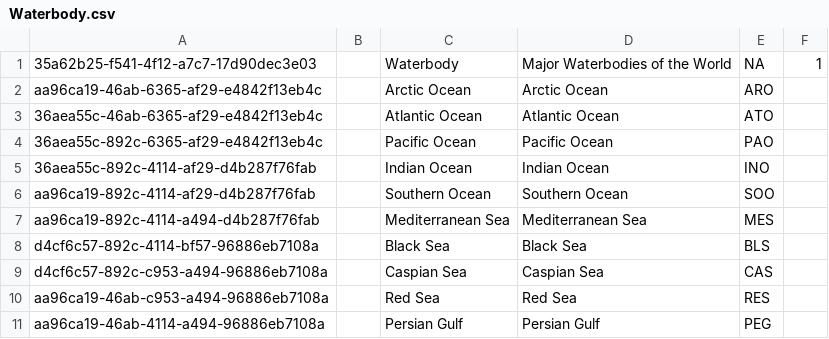
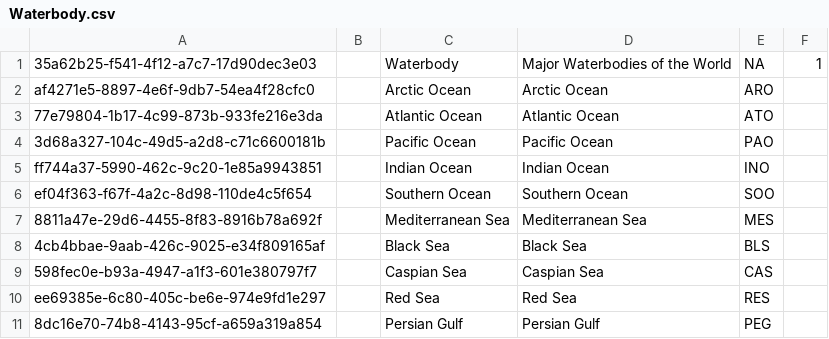
Before and after one commit to cybertaxonomy/cdmlib, a CSV file: cdmlib-model/src/main/resources/terms/Waterbody.csv, drawn as a sheet.

Commit message:
update waterbody uuids in class, csv and TermsDataSet

```diff
--- a/cdmlib-model/src/main/resources/terms/Waterbody.csv
+++ b/cdmlib-model/src/main/resources/terms/Waterbody.csv
@@ -1,11 +1,11 @@
 "35a62b25-f541-4f12-a7c7-17d90dec3e03",,"Waterbody","Major Waterbodies of the World","NA","1"
-"aa96ca19-46ab-6365-af29-e4842f13eb4c",,"Arctic Ocean","Arctic Ocean","ARO"
-"36aea55c-46ab-6365-af29-e4842f13eb4c",,"Atlantic Ocean","Atlantic Ocean","ATO"
-"36aea55c-892c-6365-af29-e4842f13eb4c",,"Pacific Ocean","Pacific Ocean","PAO"
-"36aea55c-892c-4114-af29-d4b287f76fab",,"Indian Ocean","Indian Ocean","INO"
-"aa96ca19-892c-4114-af29-d4b287f76fab",,"Southern Ocean","Southern Ocean","SOO"
-"aa96ca19-892c-4114-a494-d4b287f76fab",,"Mediterranean Sea","Mediterranean Sea","MES"
-"d4cf6c57-892c-4114-bf57-96886eb7108a",,"Black Sea","Black Sea","BLS"
-"d4cf6c57-892c-c953-a494-96886eb7108a",,"Caspian Sea","Caspian Sea","CAS"
-"aa96ca19-46ab-c953-a494-96886eb7108a",,"Red Sea","Red Sea","RES"
-"aa96ca19-46ab-4114-a494-96886eb7108a",,"Persian Gulf","Persian Gulf","PEG"
+"af4271e5-8897-4e6f-9db7-54ea4f28cfc0",,"Arctic Ocean","Arctic Ocean","ARO"
+"77e79804-1b17-4c99-873b-933fe216e3da",,"Atlantic Ocean","Atlantic Ocean","ATO"
+"3d68a327-104c-49d5-a2d8-c71c6600181b",,"Pacific Ocean","Pacific Ocean","PAO"
+"ff744a37-5990-462c-9c20-1e85a9943851",,"Indian Ocean","Indian Ocean","INO"
+"ef04f363-f67f-4a2c-8d98-110de4c5f654",,"Southern Ocean","Southern Ocean","SOO"
+"8811a47e-29d6-4455-8f83-8916b78a692f",,"Mediterranean Sea","Mediterranean Sea","MES"
+"4cb4bbae-9aab-426c-9025-e34f809165af",,"Black Sea","Black Sea","BLS"
+"598fec0e-b93a-4947-a1f3-601e380797f7",,"Caspian Sea","Caspian Sea","CAS"
+"ee69385e-6c80-405c-be6e-974e9fd1e297",,"Red Sea","Red Sea","RES"
+"8dc16e70-74b8-4143-95cf-a659a319a854",,"Persian Gulf","Persian Gulf","PEG"
```
Also changed, not shown: 2 other files.
